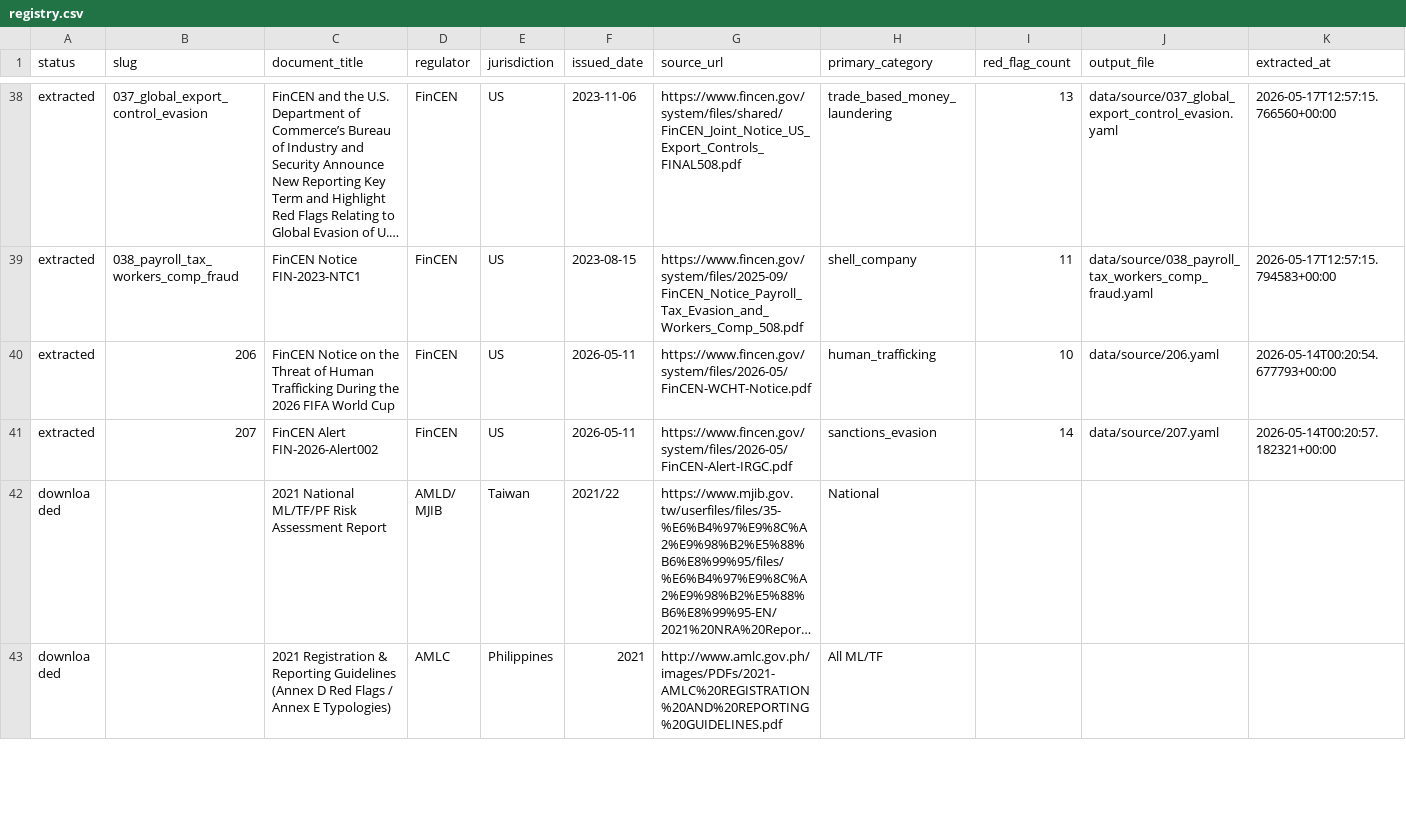
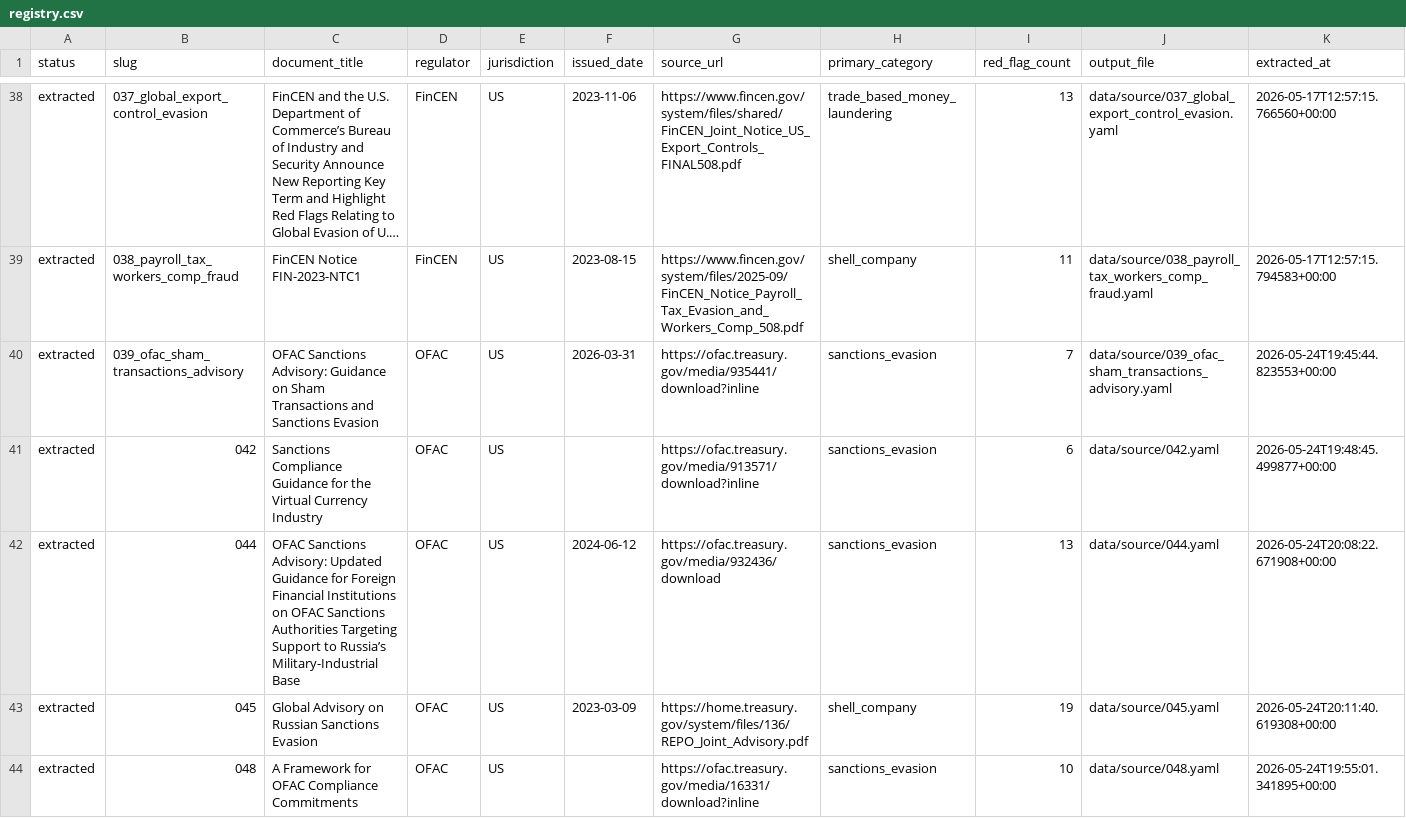
Before and after one commit to govindgnair23/redflag-mcp, a CSV file: red_flag_sources/registry.csv, drawn as a sheet; only a part is shown, gaps mark what is left out; the shorter side is filled out with more unchanged rows; long unchanged cells end in …; the diff covers the shown part only; the diff names each change by its address in the sheet, - before the commit and + after, or states it on an @@ line.

Commit message:
Updated registry

```diff
--- a/red_flag_sources/registry.csv
+++ b/red_flag_sources/registry.csv
+row 40: extracted | 039_ofac_sham_transactions_advisory | OFAC Sanctions Advisory: Guidance on Sham Transactions and Sanctions Evasion | OFAC | US | 2026-03-31 | https://ofac.treasury.gov/media/935441/download?inline | sanctions_evasion | 7 | data/source/039_ofac_sham_transactions_advisory.yaml | 2026-05-24T19:45:44.823553+00:00
+row 41: extracted | 042 | Sanctions Compliance Guidance for the Virtual Currency Industry | OFAC | US |  | https://ofac.treasury.gov/media/913571/download?inline | sanctions_evasion | 6 | data/source/042.yaml | 2026-05-24T19:48:45.499877+00:00
+row 42: extracted | 044 | OFAC Sanctions Advisory: Updated Guidance for Foreign Financial Institutions on OFAC Sanctions Authorities Targeting Support to Russia’s Military-Industrial Base | OFAC | US | 2024-06-12 | https://ofac.treasury.gov/media/932436/download | sanctions_evasion | 13 | data/source/044.yaml | 2026-05-24T20:08:22.671908+00:00
+row 43: extracted | 045 | Global Advisory on Russian Sanctions Evasion | OFAC | US | 2023-03-09 | https://home.treasury.gov/system/files/136/REPO_Joint_Advisory.pdf | shell_company | 19 | data/source/045.yaml | 2026-05-24T20:11:40.619308+00:00
+row 44: extracted | 048 | A Framework for OFAC Compliance Commitments | OFAC | US |  | https://ofac.treasury.gov/media/16331/download?inline | sanctions_evasion | 10 | data/source/048.yaml | 2026-05-24T19:55:01.341895+00:00
```
Also changed, not shown: 4 added rows and 8 removed rows elsewhere in this file.
